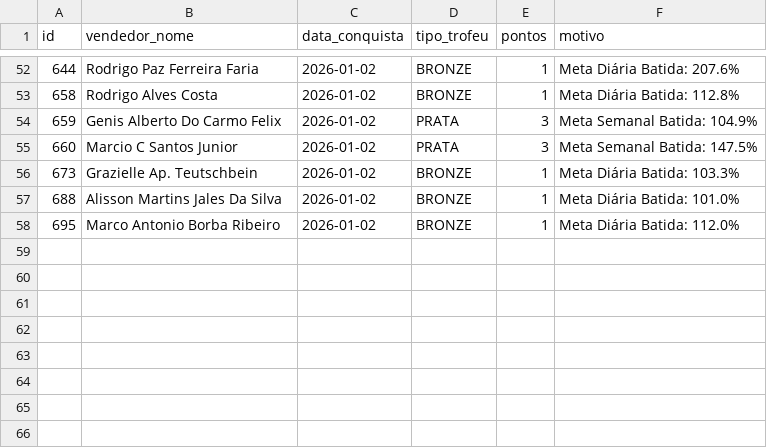
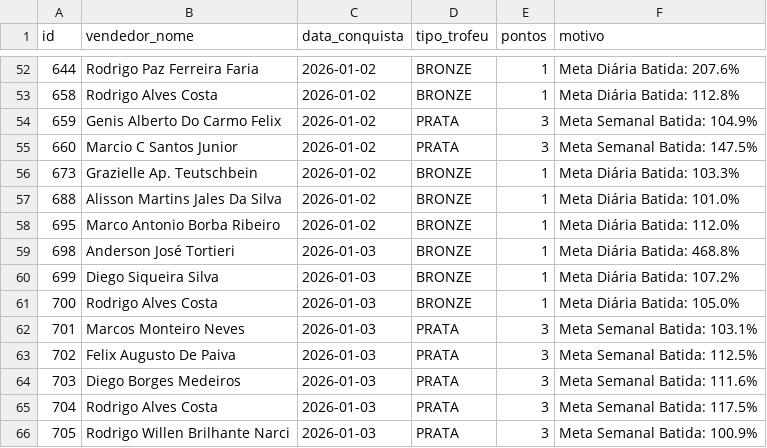
Before and after one commit to pqvinicius/streamlit_run_nltintas_2, a CSV file: data/trofeus.csv, drawn as a sheet; only a part is shown, gaps mark what is left out; the diff names each change by its address in the sheet, - before the commit and + after, or states it on an @@ line.

```diff
--- a/data/trofeus.csv
+++ b/data/trofeus.csv
+row 59: 698 | Anderson José Tortieri | 2026-01-03 | BRONZE | 1 | Meta Diária Batida: 468.8%
+row 60: 699 | Diego Siqueira Silva | 2026-01-03 | BRONZE | 1 | Meta Diária Batida: 107.2%
+row 61: 700 | Rodrigo Alves Costa | 2026-01-03 | BRONZE | 1 | Meta Diária Batida: 105.0%
+row 62: 701 | Marcos Monteiro Neves | 2026-01-03 | PRATA | 3 | Meta Semanal Batida: 103.1%
+row 63: 702 | Felix Augusto De Paiva | 2026-01-03 | PRATA | 3 | Meta Semanal Batida: 112.5%
+row 64: 703 | Diego Borges Medeiros | 2026-01-03 | PRATA | 3 | Meta Semanal Batida: 111.6%
+row 65: 704 | Rodrigo Alves Costa | 2026-01-03 | PRATA | 3 | Meta Semanal Batida: 117.5%
+row 66: 705 | Rodrigo Willen Brilhante Narci | 2026-01-03 | PRATA | 3 | Meta Semanal Batida: 100.9%
```
Also changed, not shown: data/resultado_meta.csv, data/resultado_semanal.csv, 28 other files.
